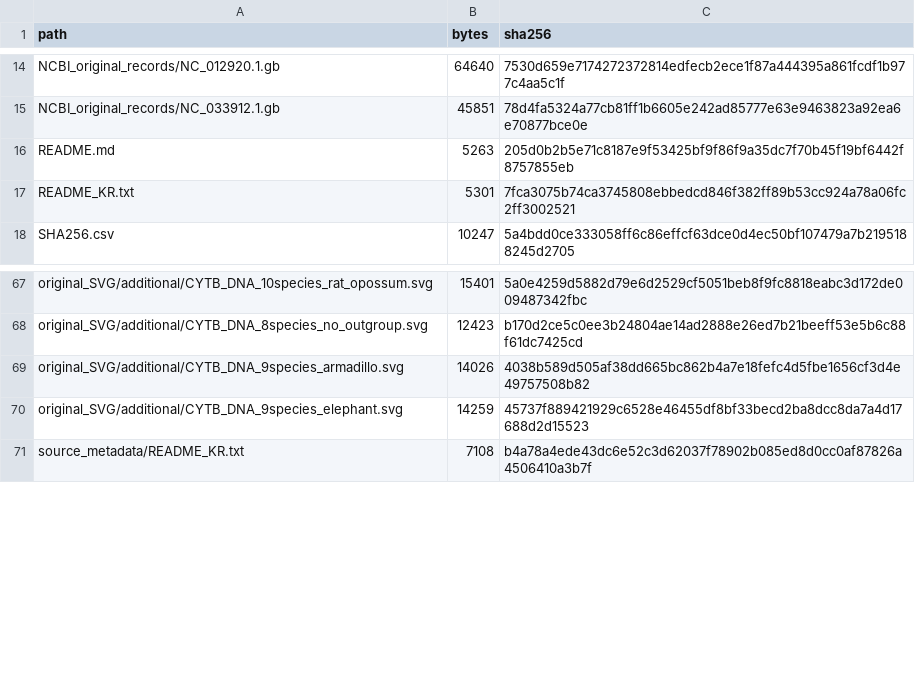
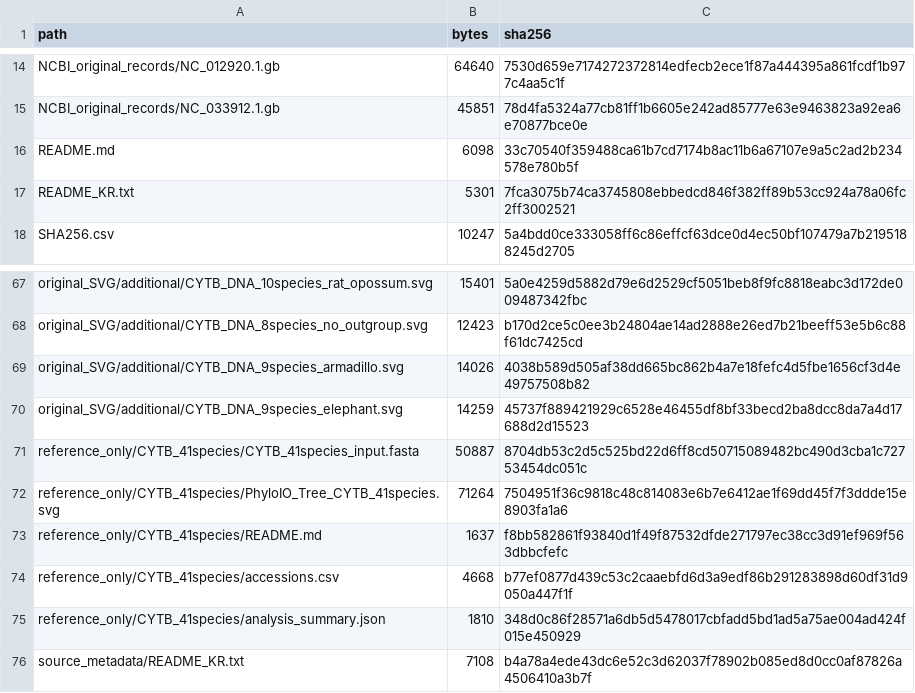
Before and after one commit to dokim111/module3-bioinformatics, a CSV file: release_manifest.csv, drawn as a sheet; only a part is shown, gaps mark what is left out.

Commit message:
Clarify main report sources and archive the 41-species CYTB comparison

```diff
--- a/release_manifest.csv
+++ b/release_manifest.csv
@@ -15,3 +15,3 @@ NCBI_original_records/NC_012920.1.gb,64640,7530d659e7174272372814edfecb2ece1f87a
 NCBI_original_records/NC_033912.1.gb,45851,78d4fa5324a77cb81ff1b6605e242ad85777e63e9463823a92ea6e70877bce0e
-README.md,5263,205d0b2b5e71c8187e9f53425bf9f86f9a35dc7f70b45f19bf6442f8757855eb
+README.md,6098,33c70540f359488ca61b7cd7174b8ac11b6a67107e9a5c2ad2b234578e780b5f
 README_KR.txt,5301,7fca3075b74ca3745808ebbedcd846f382ff89b53cc924a78a06fc2ff3002521
@@ -70,2 +70,7 @@ original_SVG/additional/CYTB_DNA_9species_armadillo.svg,14026,4038b589d505af38dd
 original_SVG/additional/CYTB_DNA_9species_elephant.svg,14259,45737f889421929c6528e46455df8bf33becd2ba8dcc8da7a4d17688d2d15523
+reference_only/CYTB_41species/CYTB_41species_input.fasta,50887,8704db53c2d5c525bd22d6ff8cd50715089482bc490d3cba1c72753454dc051c
+reference_only/CYTB_41species/PhyloIO_Tree_CYTB_41species.svg,71264,7504951f36c9818c48c814083e6b7e6412ae1f69dd45f7f3ddde15e8903fa1a6
+reference_only/CYTB_41species/README.md,1637,f8bb582861f93840d1f49f87532dfde271797ec38cc3d91ef969f563dbbcfefc
+reference_only/CYTB_41species/accessions.csv,4668,b77ef0877d439c53c2caaebfd6d3a9edf86b291283898d60df31d9050a447f1f
+reference_only/CYTB_41species/analysis_summary.json,1810,348d0c86f28571a6db5d5478017cbfadd5bd1ad5a75ae004ad424f015e450929
 source_metadata/README_KR.txt,7108,b4a78a4ede43dc6e52c3d62037f78902b085ed8d0cc0af87826a4506410a3b7f
```
Also changed, not shown: 6 other files.
